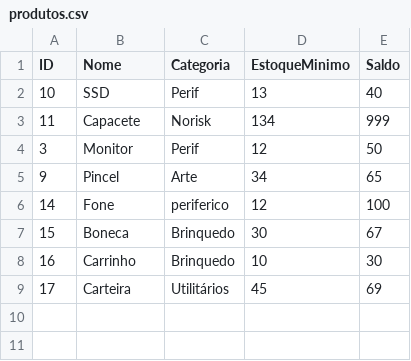
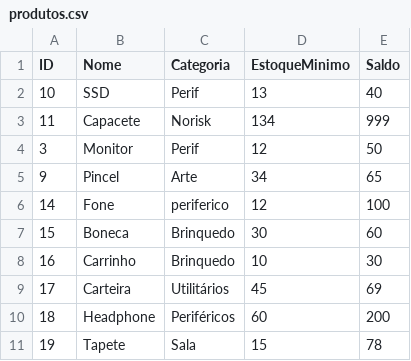
Before and after one commit to GuilhermeLimaFicagna/ControleDeEstoque, a CSV file: EstoqueConsole/data/produtos.csv, drawn as a sheet.

```diff
--- a/EstoqueConsole/data/produtos.csv
+++ b/EstoqueConsole/data/produtos.csv
@@ -6,4 +6,6 @@
 14;Fone;periferico;12;100
-15;Boneca;Brinquedo;30;67
+15;Boneca;Brinquedo;30;60
 16;Carrinho;Brinquedo;10;30
 17;Carteira;Utilitários;45;69
+18;Headphone;Periféricos;60;200
+19;Tapete;Sala;15;78
```
Also changed, not shown: EstoqueConsole/data/movimentos.csv, 2 other files.
